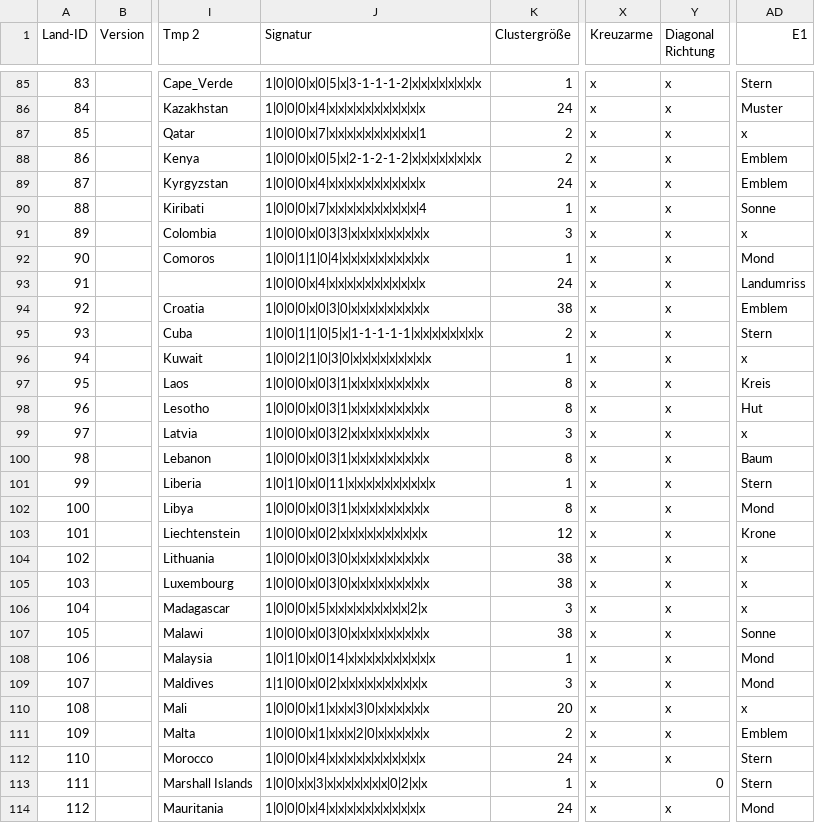
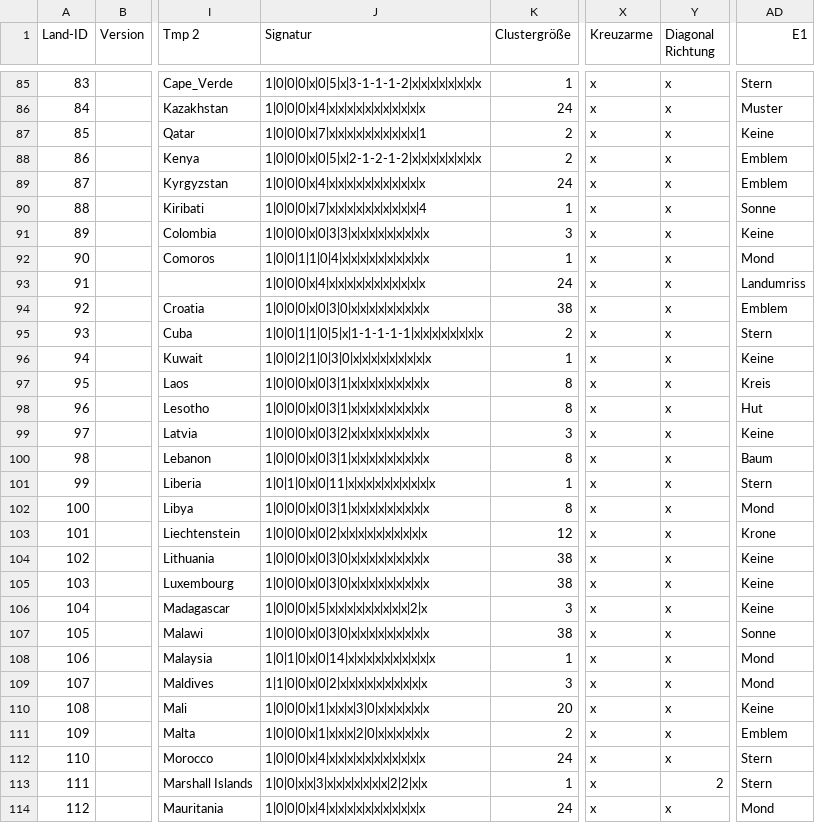
Before and after one commit to Perminides/ThosSuite, a CSV file: docs/flaggen/systematik.csv, drawn as a sheet; only a part is shown, gaps mark what is left out; the diff covers the shown part only; the diff names each change by its address in the sheet, - before the commit and + after, or states it on an @@ line.

```diff
--- a/docs/flaggen/systematik.csv
+++ b/docs/flaggen/systematik.csv
-AD87 (E1): x
+AD87 (E1): Keine
-AD91 (E1): x
+AD91 (E1): Keine
-AD96 (E1): x
+AD96 (E1): Keine
-AD99 (E1): x
+AD99 (E1): Keine
-AD104:AD106 (E1): x
+AD104:AD106 (E1): Keine
-AD110 (E1): x
+AD110 (E1): Keine
-J113 (Signatur): 1|0|0|x|x|3|x|x|x|x|x|x|x|0|2|x|x
+J113 (Signatur): 1|0|0|x|x|3|x|x|x|x|x|x|x|2|2|x|x
-Y113 (Diagonal Richtung): 0
+Y113 (Diagonal Richtung): 2
```
Also changed, not shown: 97 edited cells elsewhere in this file, 3 other files.
